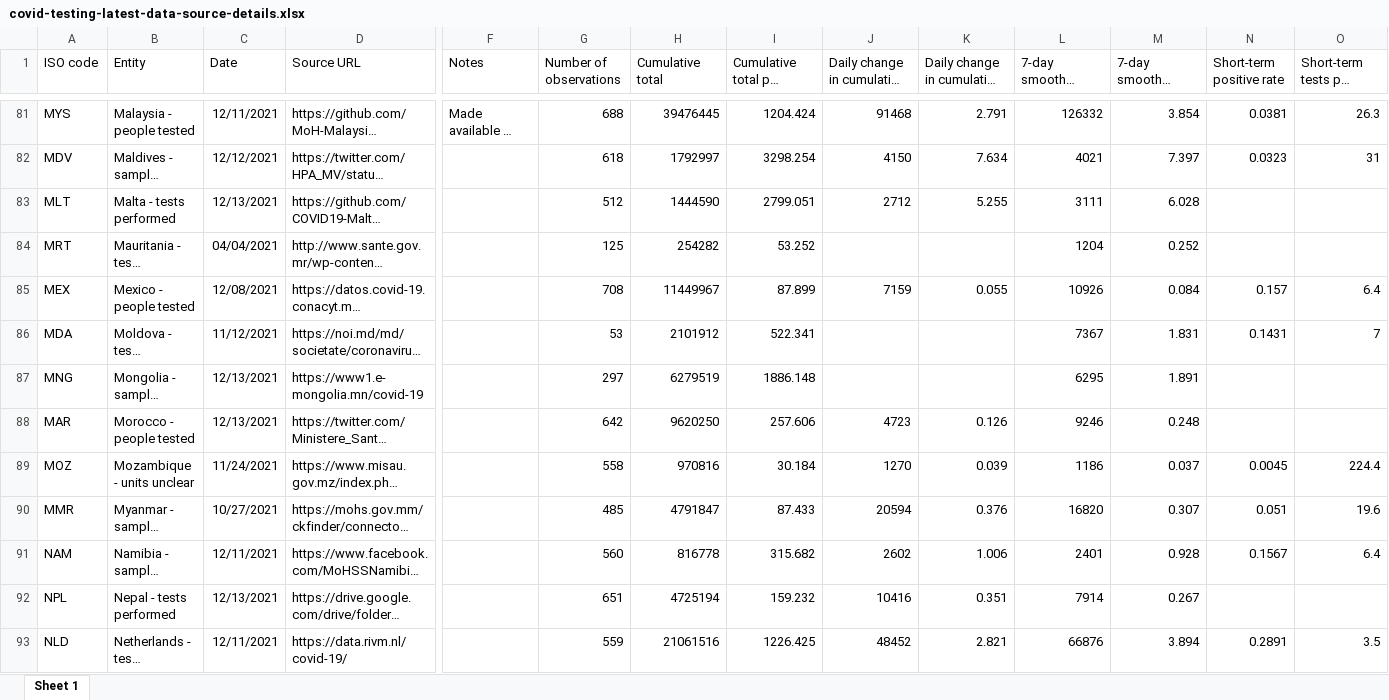
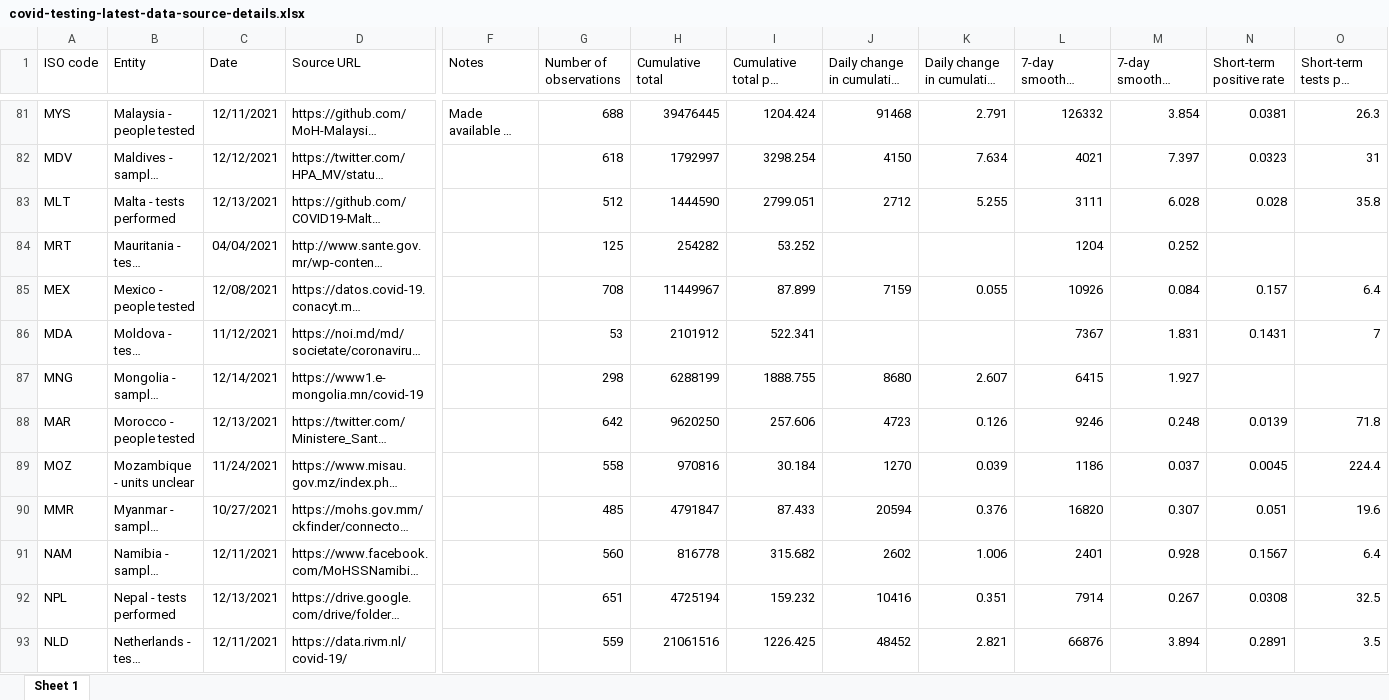
Before and after one commit to upamapsb/Upama, an Excel workbook: public/data/testing/covid-testing-latest-data-source-details.xlsx, sheet Sheet 1, drawn as a sheet; only a part is shown, gaps mark what is left out; long unchanged cells end in …; values as stored, in another font and other column widths than the file's, no borders; the diff covers the shown part only; the diff names each change by its address in the sheet, - before the commit and + after, or states it on an @@ line.

```diff
--- a/public/data/testing/covid-testing-latest-data-source-details.xlsx (sheet Sheet 1)
+++ b/public/data/testing/covid-testing-latest-data-source-details.xlsx (sheet Sheet 1)
-N83 (Short-term positive rate): (empty)
+N83 (Short-term positive rate): 0.028
-O83 (Short-term tests per case): (empty)
+O83 (Short-term tests per case): 35.8
-C87 (Date): 12/13/2021
+C87 (Date): 12/14/2021
-G87 (Number of observations): 297
+G87 (Number of observations): 298
-H87 (Cumulative total): 6279519
+H87 (Cumulative total): 6288199
-I87 (Cumulative total per thousand): 1886.148
+I87 (Cumulative total per thousand): 1888.755
-J87 (Daily change in cumulative total): (empty)
+J87 (Daily change in cumulative total): 8680
-K87: (empty)
+K87: 2.607
-L87 (7-day smoothed daily change): 6295
+L87 (7-day smoothed daily change): 6415
-M87: 1.891
+M87: 1.927
-N88 (Short-term positive rate): (empty)
+N88 (Short-term positive rate): 0.0139
-O88 (Short-term tests per case): (empty)
+O88 (Short-term tests per case): 71.8
-N92 (Short-term positive rate): (empty)
+N92 (Short-term positive rate): 0.0308
-O92 (Short-term tests per case): (empty)
+O92 (Short-term tests per case): 32.5
```
Also changed, not shown: 112 edited cells elsewhere in this sheet, 15 other files.
